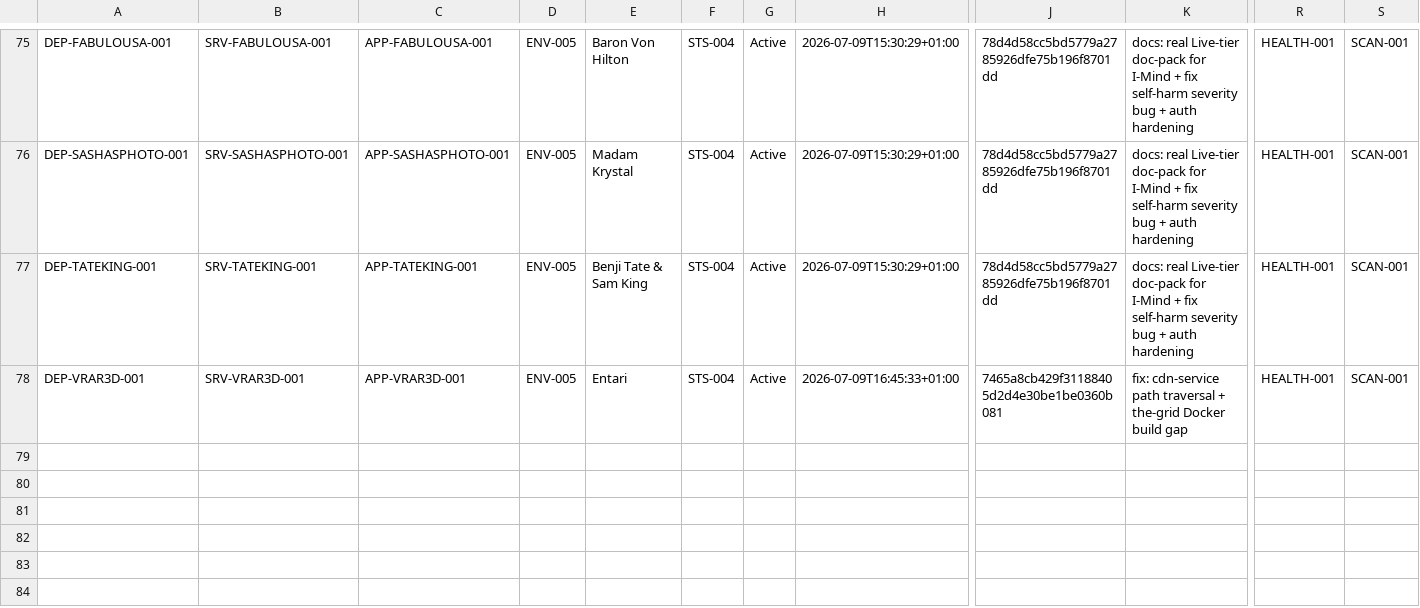
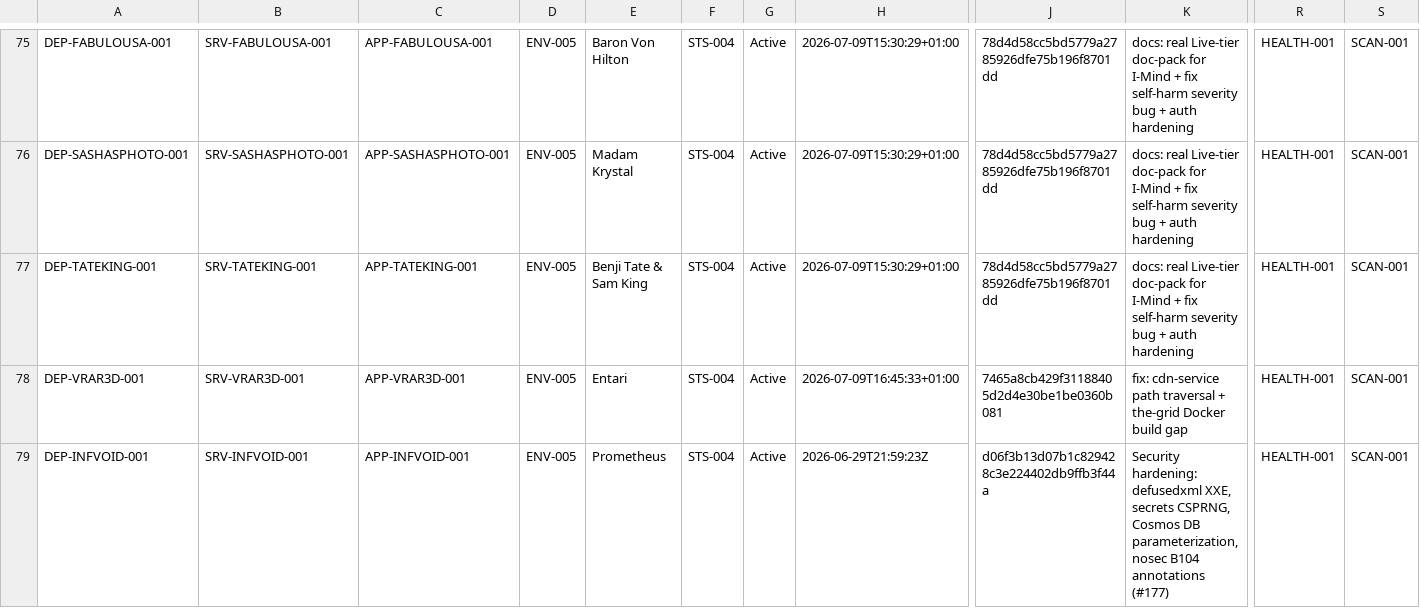
Before and after one commit to Trancendos/Tranc3, a CSV file: docs/architecture/ea-workbook/06_service_deployments.csv, drawn as a sheet; only a part is shown, gaps mark what is left out; rows hold the shown columns only; the diff names each change by its address in the sheet, - before the commit and + after, or states it on an @@ line.

```diff
--- a/docs/architecture/ea-workbook/06_service_deployments.csv
+++ b/docs/architecture/ea-workbook/06_service_deployments.csv
+row 79: DEP-INFVOID-001 | SRV-INFVOID-001 | APP-INFVOID-001 | ENV-005 | Prometheus | STS-004 | Active | 2026-06-29T21:59:23Z | d06f3b13d07b1c829428c3e224402db9ffb3f44a | Security hardening: defusedxml XXE, secrets CSPRNG, Cosmos DB parameterization, nosec B104 annotations (#177) | HEALTH-001 | SCAN-001
```
Also changed, not shown: docs/architecture/ea-workbook/02_service_inventory.csv, docs/architecture/ea-workbook/03_application_catalogue.csv, 2 other files.
